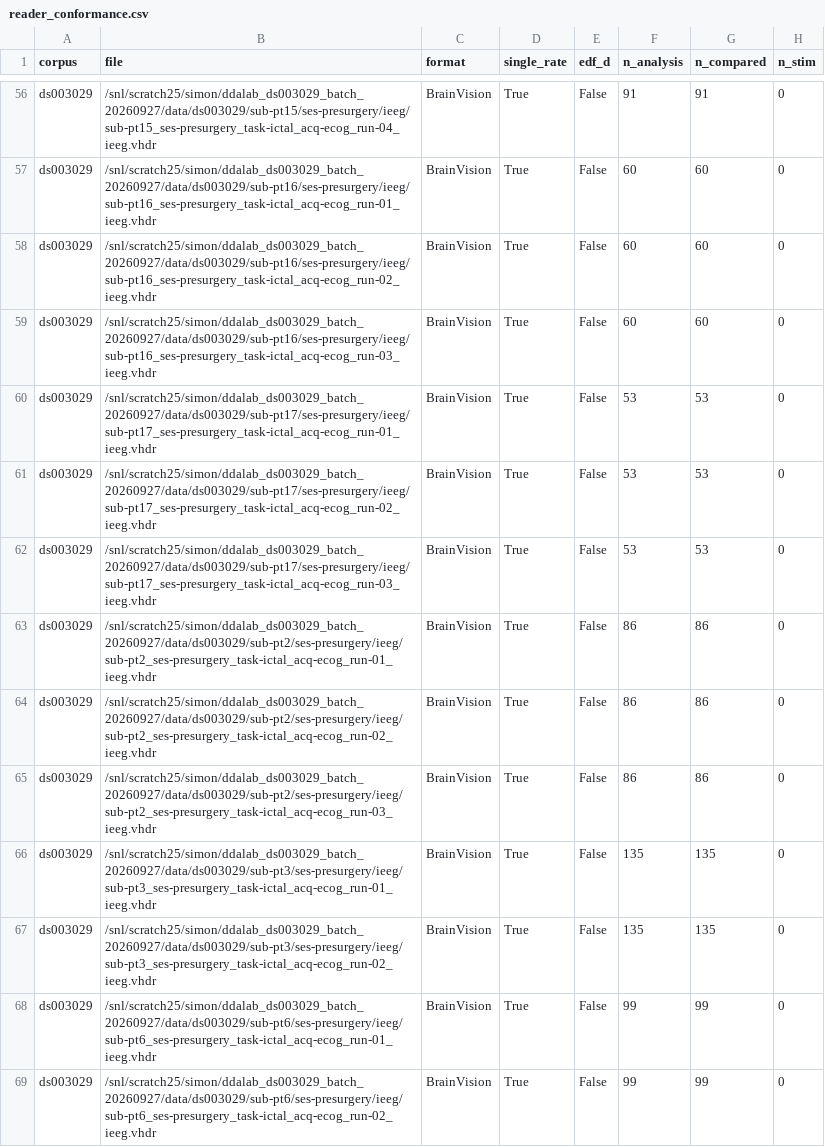
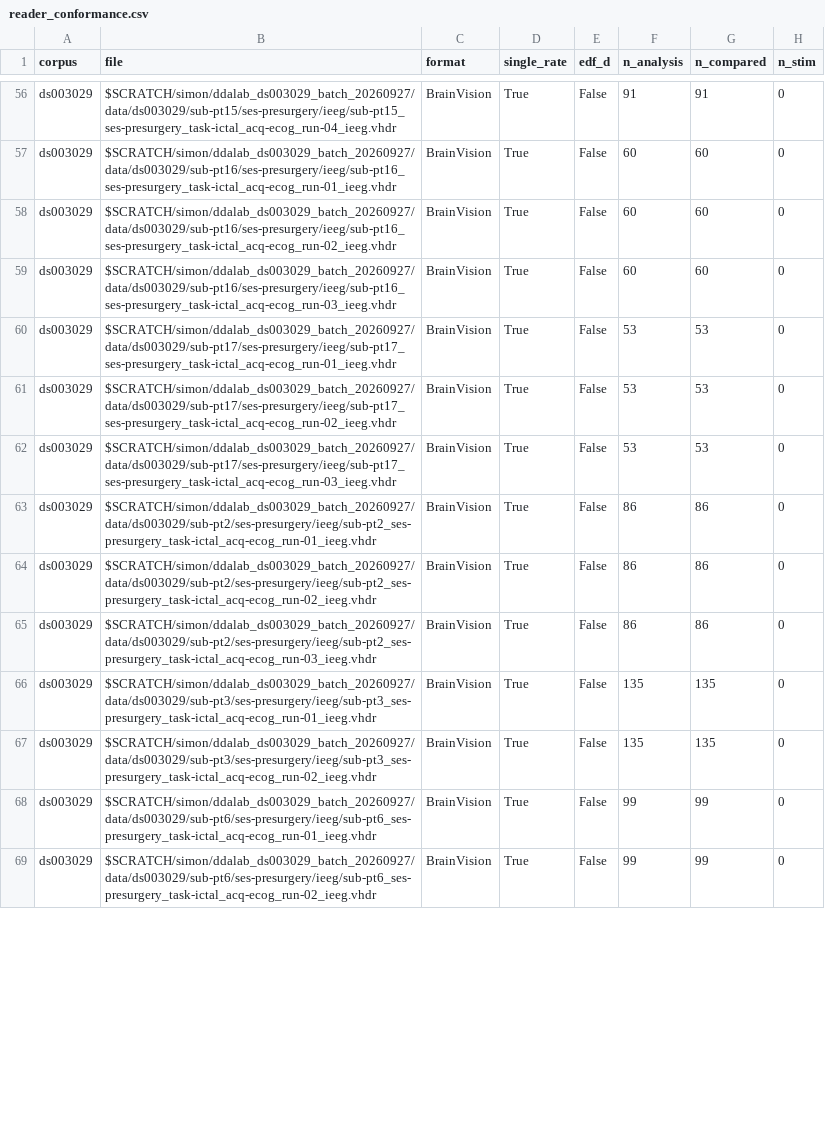
Before and after one commit to sdraeger/DDALAB, a CSV file: packages/dda-rs/conformance/reader_conformance.csv, drawn as a sheet; only a part is shown, gaps mark what is left out; the diff covers the shown part only; the diff names each change by its address in the sheet, - before the commit and + after, or states it on an @@ line.

```diff
--- a/packages/dda-rs/conformance/reader_conformance.csv
+++ b/packages/dda-rs/conformance/reader_conformance.csv
-B56 (file): /snl/scratch25/simon/ddalab_ds003029_batch_20260927/data/ds003029/sub-pt15/ses-presurgery/ieeg/sub-pt15_ses-presurgery_task-ictal_acq-ecog_run-04_ieeg.vhdr
+B56 (file): $SCRATCH/simon/ddalab_ds003029_batch_20260927/data/ds003029/sub-pt15/ses-presurgery/ieeg/sub-pt15_ses-presurgery_task-ictal_acq-ecog_run-04_ieeg.vhdr
-B57 (file): /snl/scratch25/simon/ddalab_ds003029_batch_20260927/data/ds003029/sub-pt16/ses-presurgery/ieeg/sub-pt16_ses-presurgery_task-ictal_acq-ecog_run-01_ieeg.vhdr
+B57 (file): $SCRATCH/simon/ddalab_ds003029_batch_20260927/data/ds003029/sub-pt16/ses-presurgery/ieeg/sub-pt16_ses-presurgery_task-ictal_acq-ecog_run-01_ieeg.vhdr
-B58 (file): /snl/scratch25/simon/ddalab_ds003029_batch_20260927/data/ds003029/sub-pt16/ses-presurgery/ieeg/sub-pt16_ses-presurgery_task-ictal_acq-ecog_run-02_ieeg.vhdr
+B58 (file): $SCRATCH/simon/ddalab_ds003029_batch_20260927/data/ds003029/sub-pt16/ses-presurgery/ieeg/sub-pt16_ses-presurgery_task-ictal_acq-ecog_run-02_ieeg.vhdr
-B59 (file): /snl/scratch25/simon/ddalab_ds003029_batch_20260927/data/ds003029/sub-pt16/ses-presurgery/ieeg/sub-pt16_ses-presurgery_task-ictal_acq-ecog_run-03_ieeg.vhdr
+B59 (file): $SCRATCH/simon/ddalab_ds003029_batch_20260927/data/ds003029/sub-pt16/ses-presurgery/ieeg/sub-pt16_ses-presurgery_task-ictal_acq-ecog_run-03_ieeg.vhdr
-B60 (file): /snl/scratch25/simon/ddalab_ds003029_batch_20260927/data/ds003029/sub-pt17/ses-presurgery/ieeg/sub-pt17_ses-presurgery_task-ictal_acq-ecog_run-01_ieeg.vhdr
+B60 (file): $SCRATCH/simon/ddalab_ds003029_batch_20260927/data/ds003029/sub-pt17/ses-presurgery/ieeg/sub-pt17_ses-presurgery_task-ictal_acq-ecog_run-01_ieeg.vhdr
-B61 (file): /snl/scratch25/simon/ddalab_ds003029_batch_20260927/data/ds003029/sub-pt17/ses-presurgery/ieeg/sub-pt17_ses-presurgery_task-ictal_acq-ecog_run-02_ieeg.vhdr
+B61 (file): $SCRATCH/simon/ddalab_ds003029_batch_20260927/data/ds003029/sub-pt17/ses-presurgery/ieeg/sub-pt17_ses-presurgery_task-ictal_acq-ecog_run-02_ieeg.vhdr
-B62 (file): /snl/scratch25/simon/ddalab_ds003029_batch_20260927/data/ds003029/sub-pt17/ses-presurgery/ieeg/sub-pt17_ses-presurgery_task-ictal_acq-ecog_run-03_ieeg.vhdr
+B62 (file): $SCRATCH/simon/ddalab_ds003029_batch_20260927/data/ds003029/sub-pt17/ses-presurgery/ieeg/sub-pt17_ses-presurgery_task-ictal_acq-ecog_run-03_ieeg.vhdr
-B63 (file): /snl/scratch25/simon/ddalab_ds003029_batch_20260927/data/ds003029/sub-pt2/ses-presurgery/ieeg/sub-pt2_ses-presurgery_task-ictal_acq-ecog_run-01_ieeg.vhdr
+B63 (file): $SCRATCH/simon/ddalab_ds003029_batch_20260927/data/ds003029/sub-pt2/ses-presurgery/ieeg/sub-pt2_ses-presurgery_task-ictal_acq-ecog_run-01_ieeg.vhdr
-B64 (file): /snl/scratch25/simon/ddalab_ds003029_batch_20260927/data/ds003029/sub-pt2/ses-presurgery/ieeg/sub-pt2_ses-presurgery_task-ictal_acq-ecog_run-02_ieeg.vhdr
+B64 (file): $SCRATCH/simon/ddalab_ds003029_batch_20260927/data/ds003029/sub-pt2/ses-presurgery/ieeg/sub-pt2_ses-presurgery_task-ictal_acq-ecog_run-02_ieeg.vhdr
-B65 (file): /snl/scratch25/simon/ddalab_ds003029_batch_20260927/data/ds003029/sub-pt2/ses-presurgery/ieeg/sub-pt2_ses-presurgery_task-ictal_acq-ecog_run-03_ieeg.vhdr
+B65 (file): $SCRATCH/simon/ddalab_ds003029_batch_20260927/data/ds003029/sub-pt2/ses-presurgery/ieeg/sub-pt2_ses-presurgery_task-ictal_acq-ecog_run-03_ieeg.vhdr
-B66 (file): /snl/scratch25/simon/ddalab_ds003029_batch_20260927/data/ds003029/sub-pt3/ses-presurgery/ieeg/sub-pt3_ses-presurgery_task-ictal_acq-ecog_run-01_ieeg.vhdr
+B66 (file): $SCRATCH/simon/ddalab_ds003029_batch_20260927/data/ds003029/sub-pt3/ses-presurgery/ieeg/sub-pt3_ses-presurgery_task-ictal_acq-ecog_run-01_ieeg.vhdr
-B67 (file): /snl/scratch25/simon/ddalab_ds003029_batch_20260927/data/ds003029/sub-pt3/ses-presurgery/ieeg/sub-pt3_ses-presurgery_task-ictal_acq-ecog_run-02_ieeg.vhdr
+B67 (file): $SCRATCH/simon/ddalab_ds003029_batch_20260927/data/ds003029/sub-pt3/ses-presurgery/ieeg/sub-pt3_ses-presurgery_task-ictal_acq-ecog_run-02_ieeg.vhdr
-B68 (file): /snl/scratch25/simon/ddalab_ds003029_batch_20260927/data/ds003029/sub-pt6/ses-presurgery/ieeg/sub-pt6_ses-presurgery_task-ictal_acq-ecog_run-01_ieeg.vhdr
+B68 (file): $SCRATCH/simon/ddalab_ds003029_batch_20260927/data/ds003029/sub-pt6/ses-presurgery/ieeg/sub-pt6_ses-presurgery_task-ictal_acq-ecog_run-01_ieeg.vhdr
-B69 (file): /snl/scratch25/simon/ddalab_ds003029_batch_20260927/data/ds003029/sub-pt6/ses-presurgery/ieeg/sub-pt6_ses-presurgery_task-ictal_acq-ecog_run-02_ieeg.vhdr
+B69 (file): $SCRATCH/simon/ddalab_ds003029_batch_20260927/data/ds003029/sub-pt6/ses-presurgery/ieeg/sub-pt6_ses-presurgery_task-ictal_acq-ecog_run-02_ieeg.vhdr
```
Also changed, not shown: 128 edited cells elsewhere in this file, 19 other files.
